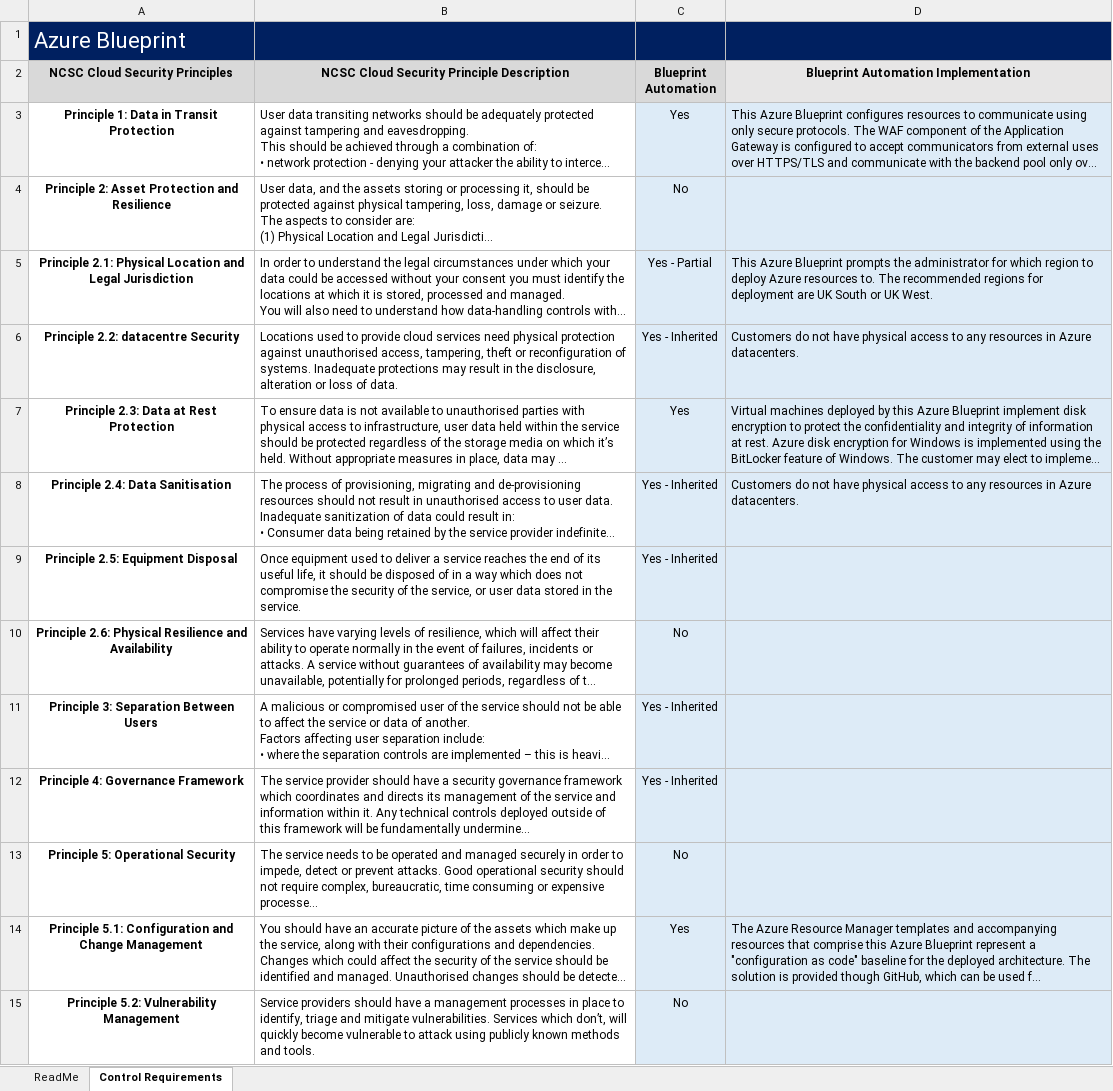
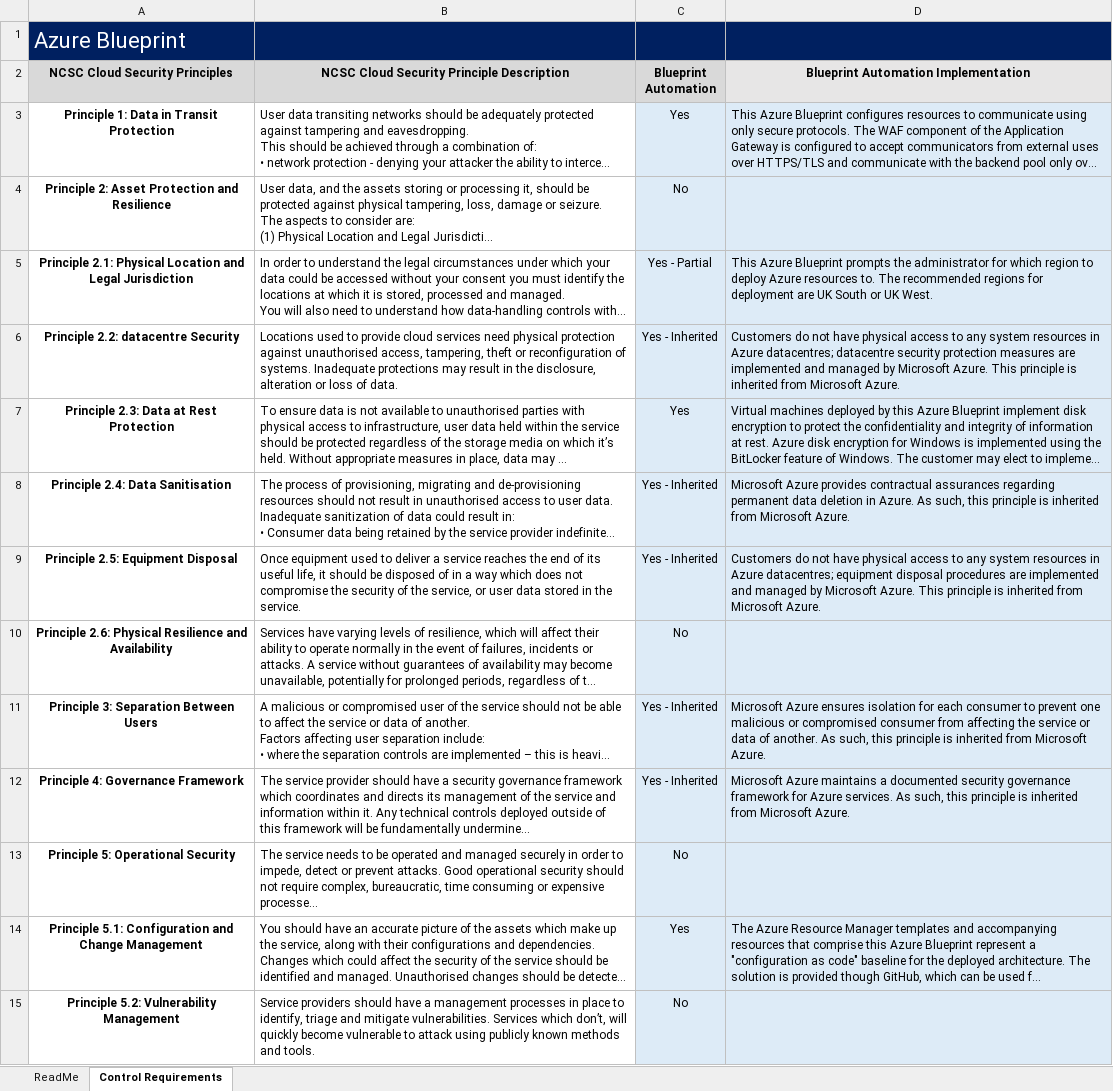
Before and after one commit to GarrettJudd/reference-architectures, an Excel workbook: compliance/uk-official/three-tier-web-with-adds/Azure Blueprint Automation - Three-Tier Web Applications for UK-OFFICIAL - Principle Implementation Matrix .xlsx, sheet Control Requirements, drawn as a sheet; only a part is shown; long unchanged cells end in …; values as stored, in another font and other column widths than the file's, no borders; charts and pictures not drawn; the diff names each change by its address in the sheet, - before the commit and + after, or states it on an @@ line.

Commit message:
PIM Markdown Update
Consolidated MSFT Azure response

```diff
--- a/compliance/uk-official/three-tier-web-with-adds/Azure Blueprint Automation - Three-Tier Web Applications for UK-OFFICIAL - Principle Implementation Matrix .xlsx (sheet Control Requirements)
+++ b/compliance/uk-official/three-tier-web-with-adds/Azure Blueprint Automation - Three-Tier Web Applications for UK-OFFICIAL - Principle Implementation Matrix .xlsx (sheet Control Requirements)
-D6: …to any resources in Azure datacenters.
+D6: …to any system resources in Azure datacentres; datacentre security protection measures are implemented and managed by Microsoft Azure. This principle is inherited from Microsoft Azure.
-D8: Customers do not have physical access to any resources in Azure datacenters.
+D8: Microsoft Azure provides contractual assurances regarding permanent data deletion in Azure. As such, this principle is inherited from Microsoft Azure.
-D9: (empty)
+D9: Customers do not have physical access to any system resources in Azure datacentres; equipment disposal procedures are implemented and managed by Microsoft Azure. This principle is inherited from Microsoft Azure.
-D11: (empty)
+D11: Microsoft Azure ensures isolation for each consumer to prevent one malicious or compromised consumer from affecting the service or data of another. As such, this principle is inherited from Microsoft Azure.
-D12: (empty)
+D12: Microsoft Azure maintains a documented security governance framework for Azure services. As such, this principle is inherited from Microsoft Azure.
```
Also changed, not shown: 1 other file.
